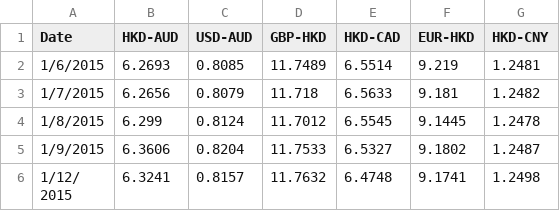
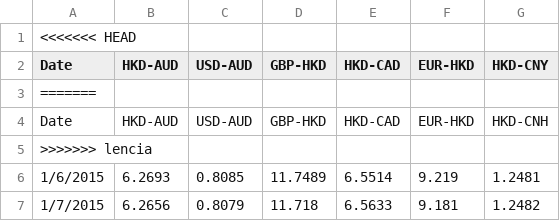
Before and after one commit to rickhui/spcal_2016_github, a CSV file: bundle/programs/web.browser/app/fxRate.csv, drawn as a sheet; only a part is shown; the shorter side is filled out with more unchanged rows.

Commit message:
merge lencia

```diff
--- a/bundle/programs/web.browser/app/fxRate.csv
+++ b/bundle/programs/web.browser/app/fxRate.csv
@@ -1,2 +1,6 @@
+<<<<<<< HEAD
 Date,HKD-AUD,USD-AUD,GBP-HKD,HKD-CAD,EUR-HKD,HKD-CNY
+=======
+Date,HKD-AUD,USD-AUD,GBP-HKD,HKD-CAD,EUR-HKD,HKD-CNH
+>>>>>>> lencia
 1/6/2015,6.2693,0.8085,11.7489,6.5514,9.219,1.2481
```
Also changed, not shown: spcal/public/fxRate.csv, 55 other files.
